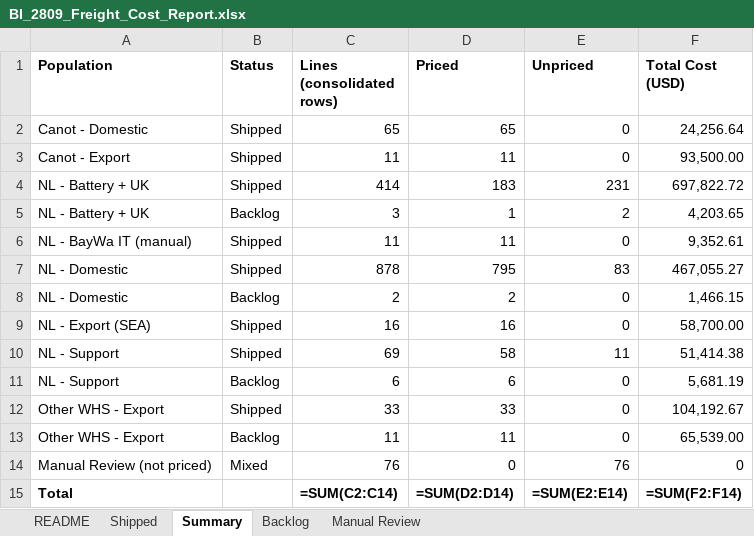
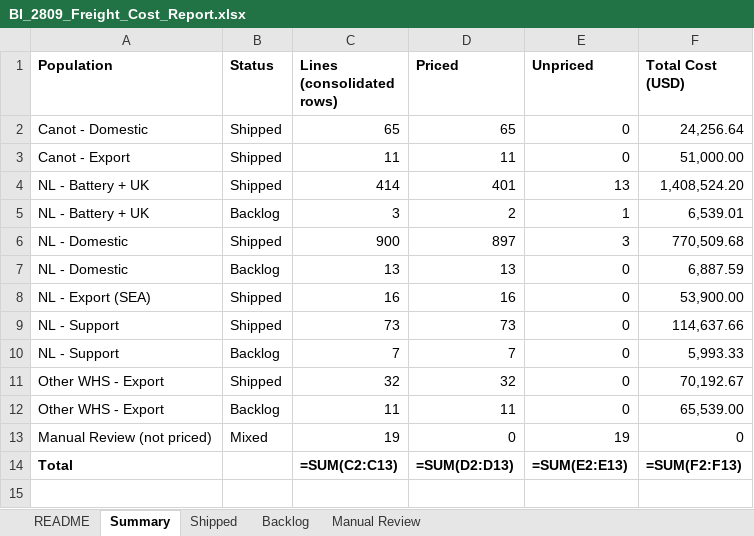
Before and after one commit to danielcarmel41-hash/logistics, an Excel workbook: output/BI_2809_Freight_Cost_Report.xlsx, sheet Summary, drawn as a sheet; values as stored, in another font and other column widths than the file's, no borders; formulas without a stored value are shown as written; removed rows and columns are numbered as before the commit, all else as after; the diff names each change by its address in the sheet, - before the commit and + after, or states it on an @@ line.

```diff
--- a/output/BI_2809_Freight_Cost_Report.xlsx (sheet Summary)
+++ b/output/BI_2809_Freight_Cost_Report.xlsx (sheet Summary)
@@ sheet tab order changed: README | Summary | Shipped | Backlog | Manual Review @@
-F3 (Total Cost (USD)): 93,500.00
+F3 (Total Cost (USD)): 51,000.00
-D4 (Priced): 183
+D4 (Priced): 401
-E4 (Unpriced): 231
+E4 (Unpriced): 13
-F4 (Total Cost (USD)): 697,822.72
+F4 (Total Cost (USD)): 1,408,524.20
-D5 (Priced): 1
+D5 (Priced): 2
-E5 (Unpriced): 2
+E5 (Unpriced): 1
-F5 (Total Cost (USD)): 4,203.65
+F5 (Total Cost (USD)): 6,539.01
-row 6: NL - BayWa IT (manual) | Shipped | 11 | 11 | 0 | 9,352.61
-C6 (Lines (consolidated rows)): 878
+C6 (Lines (consolidated rows)): 900
-D6 (Priced): 795
+D6 (Priced): 897
-E6 (Unpriced): 83
+E6 (Unpriced): 3
-F6 (Total Cost (USD)): 467,055.27
+F6 (Total Cost (USD)): 770,509.68
-C7 (Lines (consolidated rows)): 2
+C7 (Lines (consolidated rows)): 13
-D7 (Priced): 2
+D7 (Priced): 13
-F7 (Total Cost (USD)): 1,466.15
+F7 (Total Cost (USD)): 6,887.59
-F8 (Total Cost (USD)): 58,700.00
+F8 (Total Cost (USD)): 53,900.00
-C9 (Lines (consolidated rows)): 69
+C9 (Lines (consolidated rows)): 73
-D9 (Priced): 58
+D9 (Priced): 73
-E9 (Unpriced): 11
+E9 (Unpriced): 0
-F9 (Total Cost (USD)): 51,414.38
+F9 (Total Cost (USD)): 114,637.66
-C10 (Lines (consolidated rows)): 6
+C10 (Lines (consolidated rows)): 7
-D10 (Priced): 6
+D10 (Priced): 7
-F10 (Total Cost (USD)): 5,681.19
+F10 (Total Cost (USD)): 5,993.33
-C11 (Lines (consolidated rows)): 33
+C11 (Lines (consolidated rows)): 32
-D11 (Priced): 33
+D11 (Priced): 32
-F11 (Total Cost (USD)): 104,192.67
+F11 (Total Cost (USD)): 70,192.67
-C13 (Lines (consolidated rows)): 76
+C13 (Lines (consolidated rows)): 19
-E13 (Unpriced): 76
+E13 (Unpriced): 19
-C14 (Lines (consolidated rows)): =SUM(C2:C14)
+C14 (Lines (consolidated rows)): =SUM(C2:C13)
-D14 (Priced): =SUM(D2:D14)
+D14 (Priced): =SUM(D2:D13)
-E14 (Unpriced): =SUM(E2:E14)
+E14 (Unpriced): =SUM(E2:E13)
-F14 (Total Cost (USD)): =SUM(F2:F14)
+F14 (Total Cost (USD)): =SUM(F2:F13)
```
Also changed, not shown: sheet Shipped, sheet Manual Review, sheet Backlog, sheet README, 4 other files.
